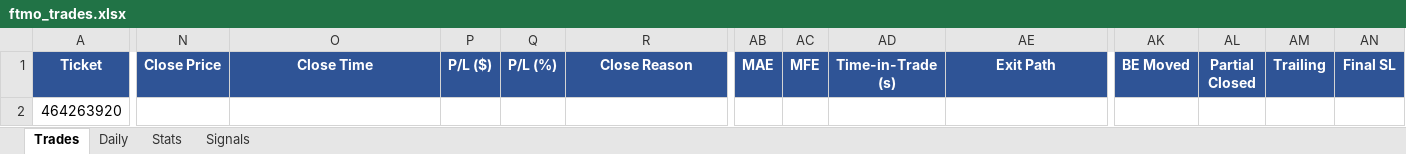
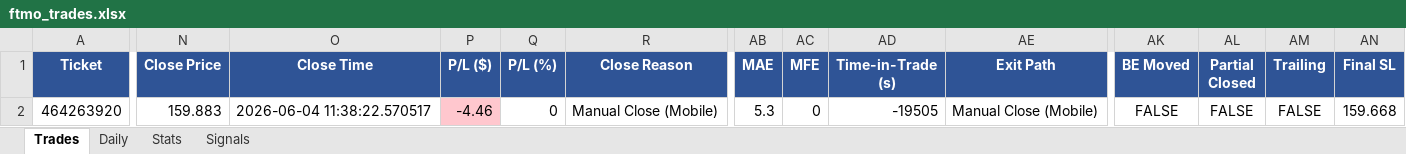
Before and after one commit to Kittipong6081/BOT-FTMO, an Excel workbook: ftmo_trading_bot/logs/ftmo_trades.xlsx, sheet Trades, drawn as a sheet; only a part is shown, gaps mark what is left out; values as stored, in another font and other column widths than the file's, no borders; the diff covers the shown part only; the diff names each change by its address in the sheet, - before the commit and + after, or states it on an @@ line.

Commit message:
no message

```diff
--- a/ftmo_trading_bot/logs/ftmo_trades.xlsx (sheet Trades)
+++ b/ftmo_trading_bot/logs/ftmo_trades.xlsx (sheet Trades)
-N2 (Close Price): (empty)
+N2 (Close Price): 159.883
-O2 (Close Time): (empty)
+O2 (Close Time): 2026-06-04 11:38:22.570517
-P2 (P/L ($)): (empty)
+P2 (P/L ($)): -4.46
-P2 fill: none
+P2 fill: #FFC7CE
-Q2 (P/L (%)): (empty)
+Q2 (P/L (%)): 0
-R2 (Close Reason): (empty)
+R2 (Close Reason): Manual Close (Mobile)
-AB2 (MAE): (empty)
+AB2 (MAE): 5.3
-AC2 (MFE): (empty)
+AC2 (MFE): 0
-AD2 (Time-in-Trade (s)): (empty)
+AD2 (Time-in-Trade (s)): -19505
-AE2 (Exit Path): (empty)
+AE2 (Exit Path): Manual Close (Mobile)
-AK2 (BE Moved): (empty)
+AK2 (BE Moved): FALSE
-AL2 (Partial Closed): (empty)
+AL2 (Partial Closed): FALSE
-AM2 (Trailing): (empty)
+AM2 (Trailing): FALSE
-AN2 (Final SL): (empty)
+AN2 (Final SL): 159.668
```
Also changed, not shown: 4 edited cells elsewhere in this sheet, sheet Stats.
